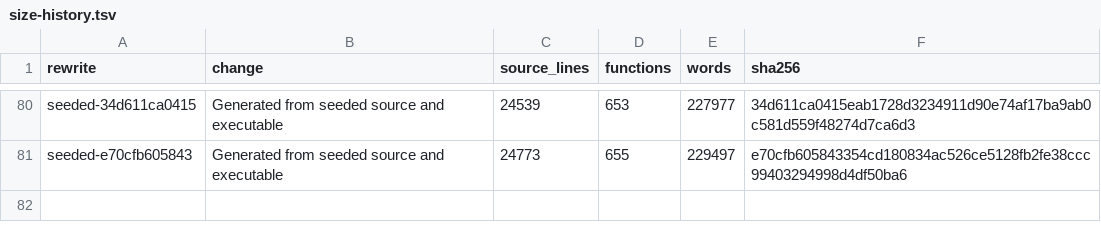
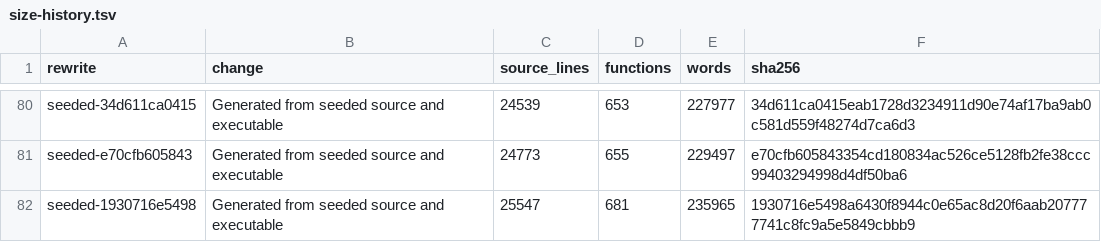
Before and after one commit to drakestapleton/omega-mv, a TSV file: seed/omc/size-history.tsv, drawn as a sheet; only a part is shown, gaps mark what is left out.

Commit message:
omc: emit fixed arrays and struct values in IR version 7
Arrays are version 7 regions. Struct fields are registers, and the wire lays them out at natural alignment. Integer-only and float-only IR bytes stay as they were.

A float constant used as a for count is error 7 on both paths. An ill-typed fma is error 3 in IR, and 11 or 7 on the native path. The gate asserts those codes and the array and struct cases.

```diff
--- a/seed/omc/size-history.tsv
+++ b/seed/omc/size-history.tsv
@@ -81 +81,2 @@ seeded-34d611ca0415	Generated from seeded source and executable	24539	653	227977
 seeded-e70cfb605843	Generated from seeded source and executable	24773	655	229497	e70cfb605843354cd180834ac526ce5128fb2fe38ccc99403294998d4df50ba6
+seeded-1930716e5498	Generated from seeded source and executable	25547	681	235965	1930716e5498a6430f8944c0e65ac8d20f6aab207777741c8fc9a5e5849cbbb9
```
Also changed, not shown: 7 other files.
